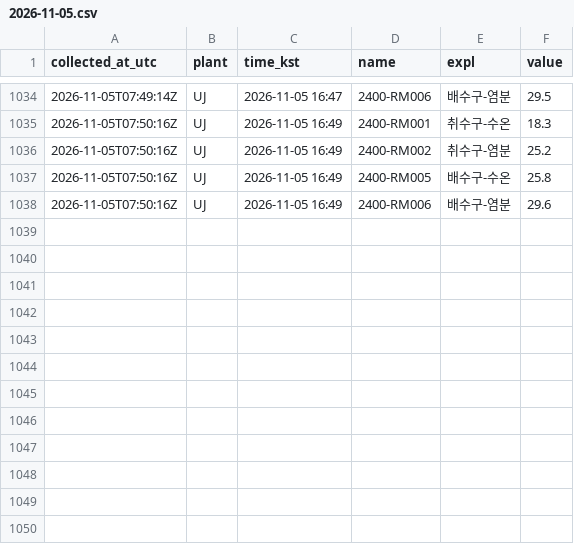
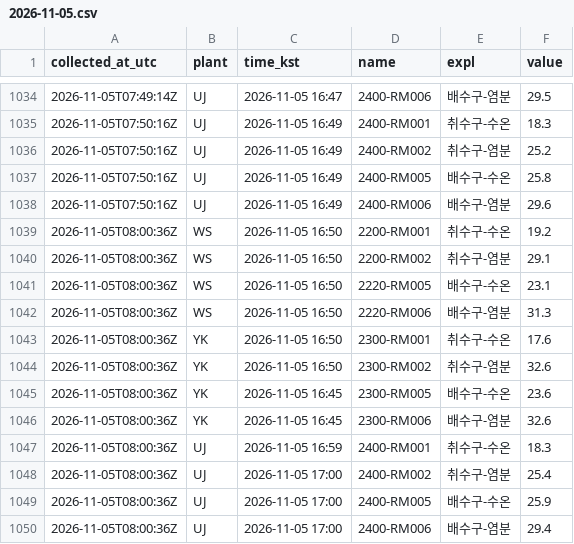
Before and after one commit to ZDragon0527/NPP_Discharge_Temp, a CSV file: data/2026-11-05.csv, drawn as a sheet; only a part is shown, gaps mark what is left out; the diff names each change by its address in the sheet, - before the commit and + after, or states it on an @@ line.

```diff
--- a/data/2026-11-05.csv
+++ b/data/2026-11-05.csv
+row 1039: 2026-11-05T08:00:36Z | WS | 2026-11-05 16:50 | 2200-RM001 | 취수구-수온 | 19.2
+row 1040: 2026-11-05T08:00:36Z | WS | 2026-11-05 16:50 | 2200-RM002 | 취수구-염분 | 29.1
+row 1041: 2026-11-05T08:00:36Z | WS | 2026-11-05 16:50 | 2220-RM005 | 배수구-수온 | 23.1
+row 1042: 2026-11-05T08:00:36Z | WS | 2026-11-05 16:50 | 2220-RM006 | 배수구-염분 | 31.3
+row 1043: 2026-11-05T08:00:36Z | YK | 2026-11-05 16:50 | 2300-RM001 | 취수구-수온 | 17.6
+row 1044: 2026-11-05T08:00:36Z | YK | 2026-11-05 16:50 | 2300-RM002 | 취수구-염분 | 32.6
+row 1045: 2026-11-05T08:00:36Z | YK | 2026-11-05 16:45 | 2300-RM005 | 배수구-수온 | 23.6
+row 1046: 2026-11-05T08:00:36Z | YK | 2026-11-05 16:45 | 2300-RM006 | 배수구-염분 | 32.6
+row 1047: 2026-11-05T08:00:36Z | UJ | 2026-11-05 16:59 | 2400-RM001 | 취수구-수온 | 18.3
+row 1048: 2026-11-05T08:00:36Z | UJ | 2026-11-05 17:00 | 2400-RM002 | 취수구-염분 | 25.4
+row 1049: 2026-11-05T08:00:36Z | UJ | 2026-11-05 17:00 | 2400-RM005 | 배수구-수온 | 25.9
+row 1050: 2026-11-05T08:00:36Z | UJ | 2026-11-05 17:00 | 2400-RM006 | 배수구-염분 | 29.4
```
Also changed, not shown: 1 other file.
